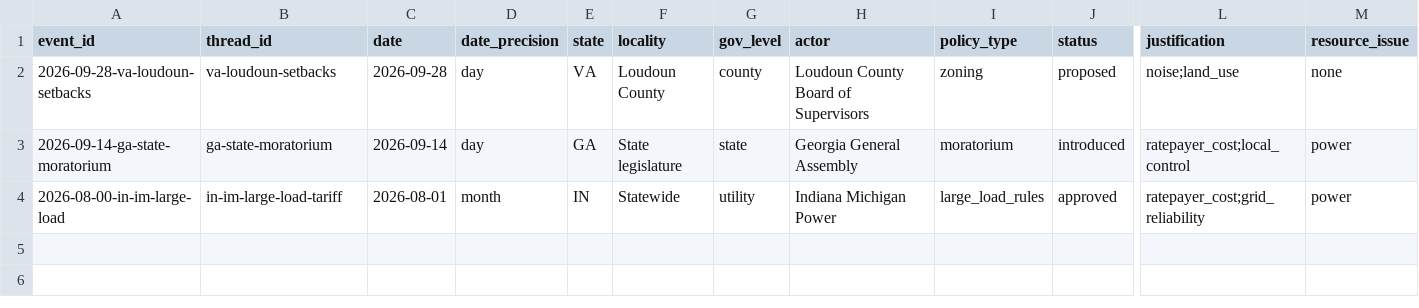
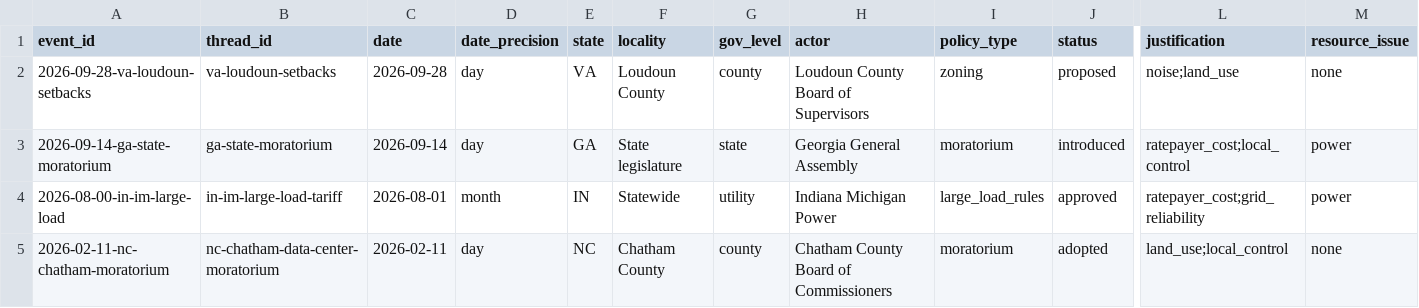
Before and after one commit to shawneregan-creator/data-centers, a CSV file: data/events.csv, drawn as a sheet; only a part is shown, gaps mark what is left out; rows hold the shown columns only; the diff names each change by its address in the sheet, - before the commit and + after, or states it on an @@ line.

```diff
--- a/data/events.csv
+++ b/data/events.csv
+row 5: 2026-02-11-nc-chatham-moratorium | nc-chatham-data-center-moratorium | 2026-02-11 | day | NC | Chatham County | county | Chatham County Board of Commissioners | moratorium | adopted | land_use;local_control | none
```
Also changed, not shown: data/site_data.csv, site/data.csv, 4 other files.
